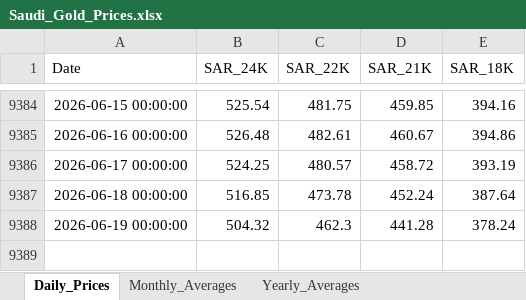
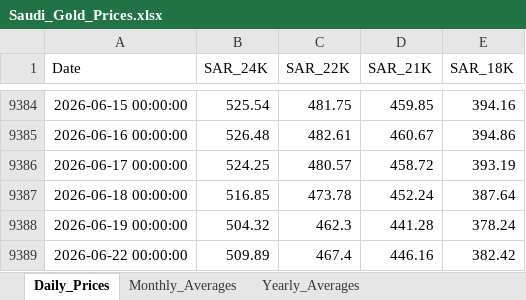
Before and after one commit to SRCantona/Gold-Price-Analytics, an Excel workbook: data/Saudi_Gold_Prices.xlsx, sheet Daily_Prices, drawn as a sheet; only a part is shown, gaps mark what is left out; values as stored, in another font and other column widths than the file's, no borders; the diff names each change by its address in the sheet, - before the commit and + after, or states it on an @@ line.

```diff
--- a/data/Saudi_Gold_Prices.xlsx (sheet Daily_Prices)
+++ b/data/Saudi_Gold_Prices.xlsx (sheet Daily_Prices)
+row 9389: 2026-06-22 00:00:00 | 509.89 | 467.4 | 446.16 | 382.42
```
Also changed, not shown: sheet Yearly_Averages, sheet Monthly_Averages.
